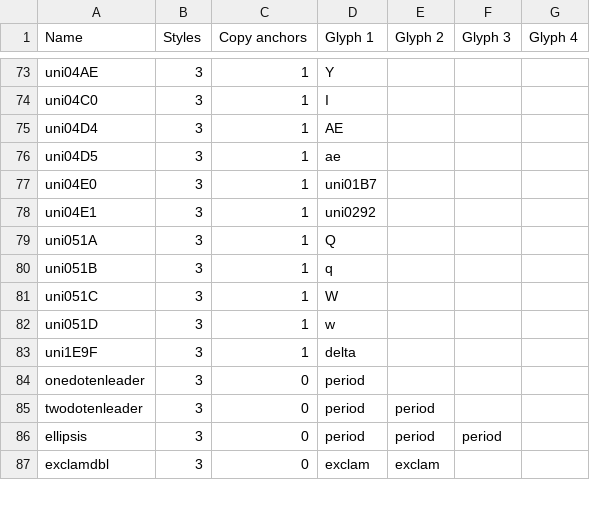
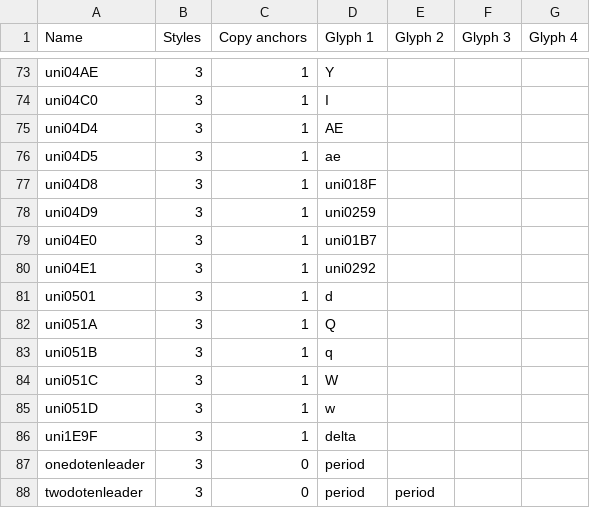
Before and after one commit to Corne2Plum3/Giphurs, a CSV file: scripts/composite_glyphs.csv, drawn as a sheet; only a part is shown, gaps mark what is left out; the shorter side is filled out with more unchanged rows.

```diff
--- a/scripts/composite_glyphs.csv
+++ b/scripts/composite_glyphs.csv
@@ -76,4 +76,7 @@ uni04D4;3;1;AE;;;
 uni04D5;3;1;ae;;;
+uni04D8;3;1;uni018F;;;
+uni04D9;3;1;uni0259;;;
 uni04E0;3;1;uni01B7;;;
 uni04E1;3;1;uni0292;;;
+uni0501;3;1;d;;;
 uni051A;3;1;Q;;;
```
Also changed, not shown: 21 other files.
